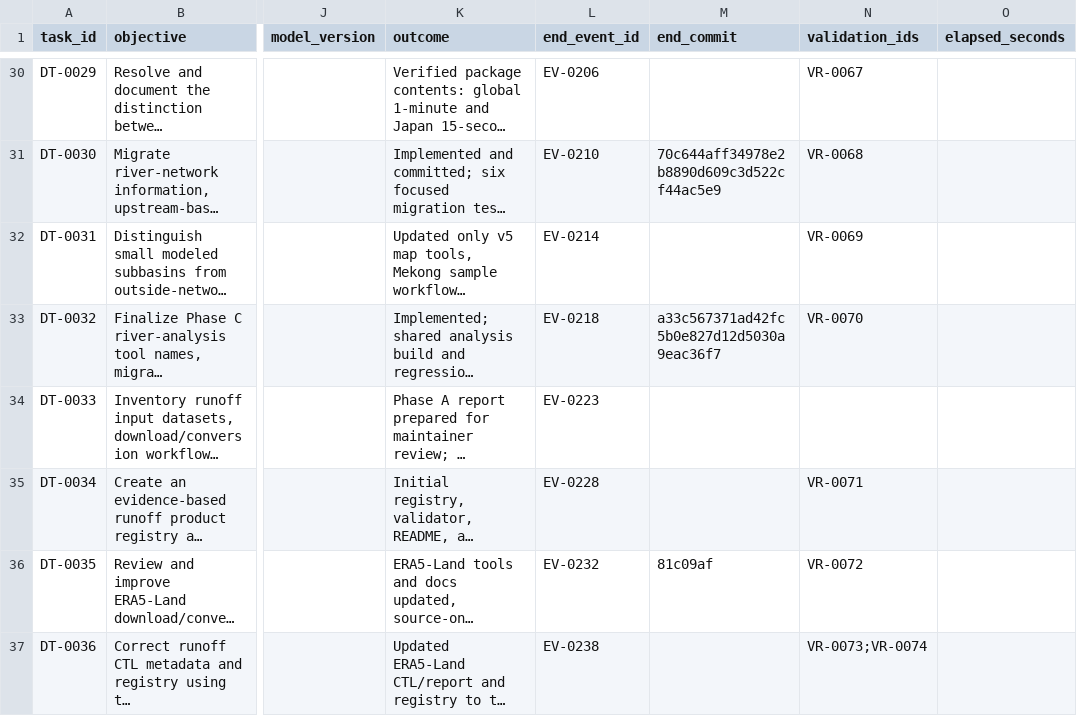
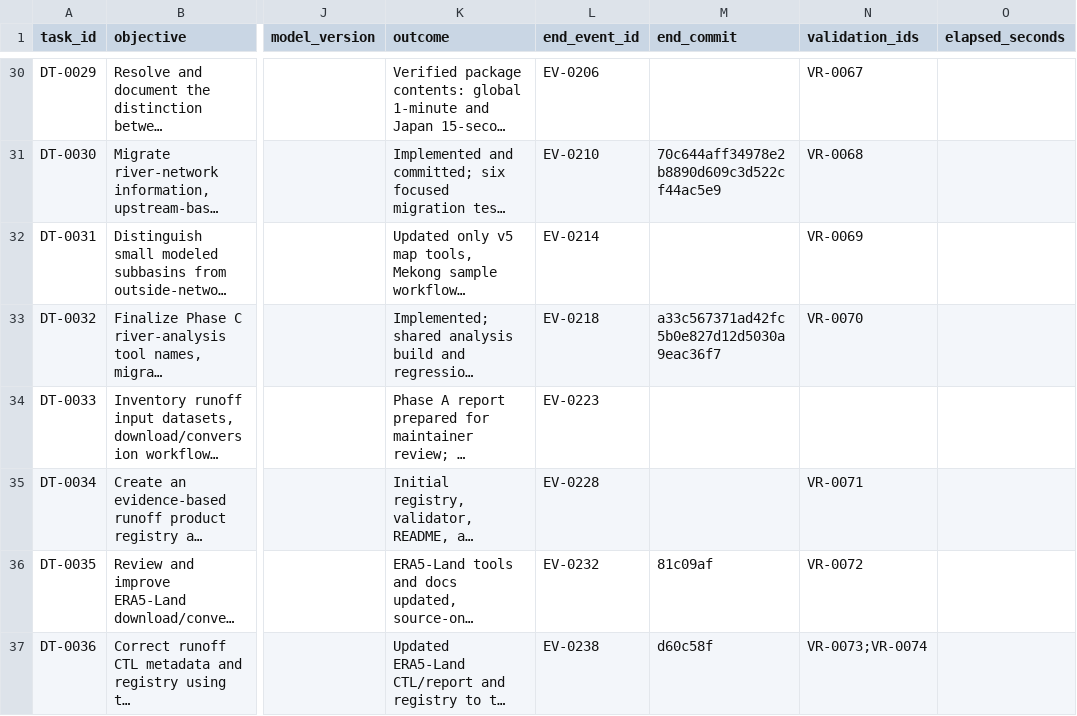
Before and after one commit to global-hydrodynamics/CaMa-Flood_v4, a CSV file: research/development_tasks.csv, drawn as a sheet; only a part is shown, gaps mark what is left out; long unchanged cells end in …; the diff names each change by its address in the sheet, - before the commit and + after, or states it on an @@ line.

Commit message:
Record regenerated runoff output commit

```diff
--- a/research/development_tasks.csv
+++ b/research/development_tasks.csv
-M37 (end_commit): (empty)
+M37 (end_commit): d60c58f
```
